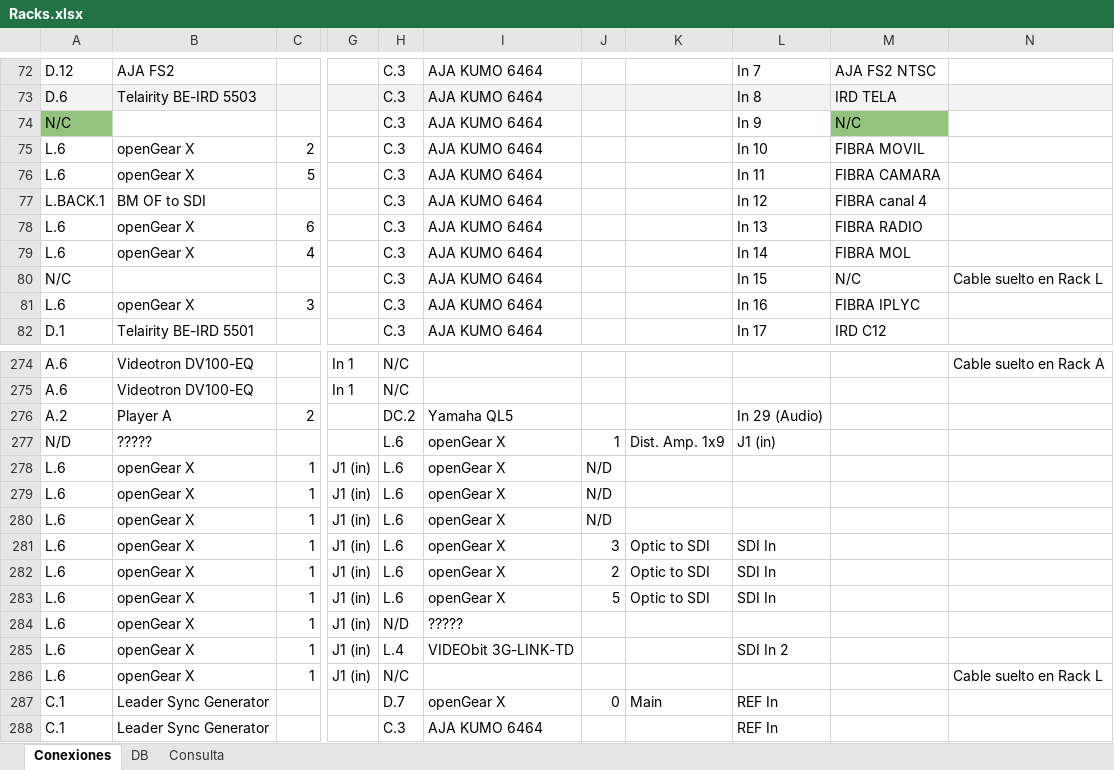
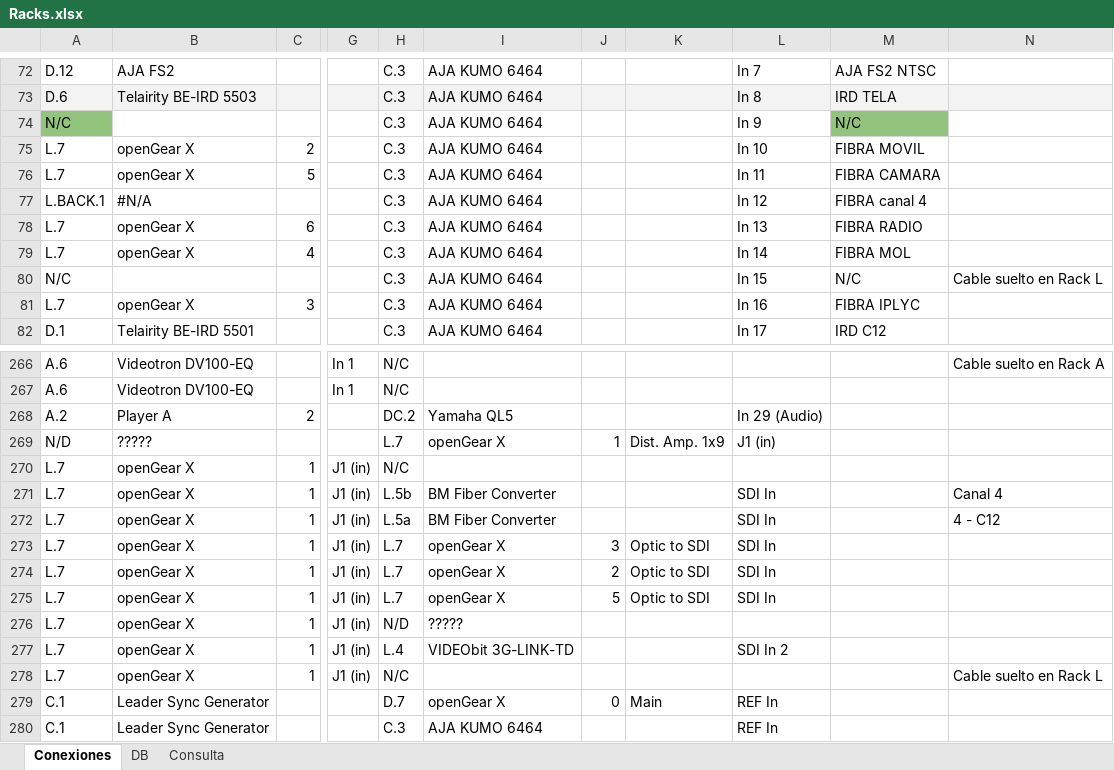
Before and after one commit to mmuccillo55/A7K9X2QF, an Excel workbook: Racks.xlsx, sheet Conexiones, drawn as a sheet; only a part is shown, gaps mark what is left out; values as stored, in another font and other column widths than the file's, no borders; charts and pictures and conditional formats not drawn; addresses are those after the commit; the diff covers the shown part only; the diff names each change by its address in the sheet, - before the commit and + after, or states it on an @@ line.

```diff
--- a/Racks.xlsx (sheet Conexiones)
+++ b/Racks.xlsx (sheet Conexiones)
-A75:A76: L.6
+A75:A76: L.7
-B77: BM OF to SDI
+B77: #N/A
-A78:A79: L.6
+A78:A79: L.7
-A81: L.6
+A81: L.7
-H269: L.6
+H269: L.7
-A270:A278: L.6
+A270:A278: L.7
-H270: L.6
+H270: N/C
-I270: openGear X
+I270: (empty)
-J270:J272: N/D
+J270:J272: (empty)
-H271: L.6
+H271: L.5b
-I271:I272: openGear X
+I271:I272: BM Fiber Converter
-L271:L272: (empty)
+L271:L272: SDI In
-N271: (empty)
+N271: Canal 4
-H272: L.6
+H272: L.5a
-N272: (empty)
+N272: 4 - C12
-H273:H275: L.6
+H273:H275: L.7
```
Also changed, not shown: 8 added rows, 8 removed rows and 5 edited cells elsewhere in this sheet, sheet Consulta, sheet DB, formulas that keep their value.
